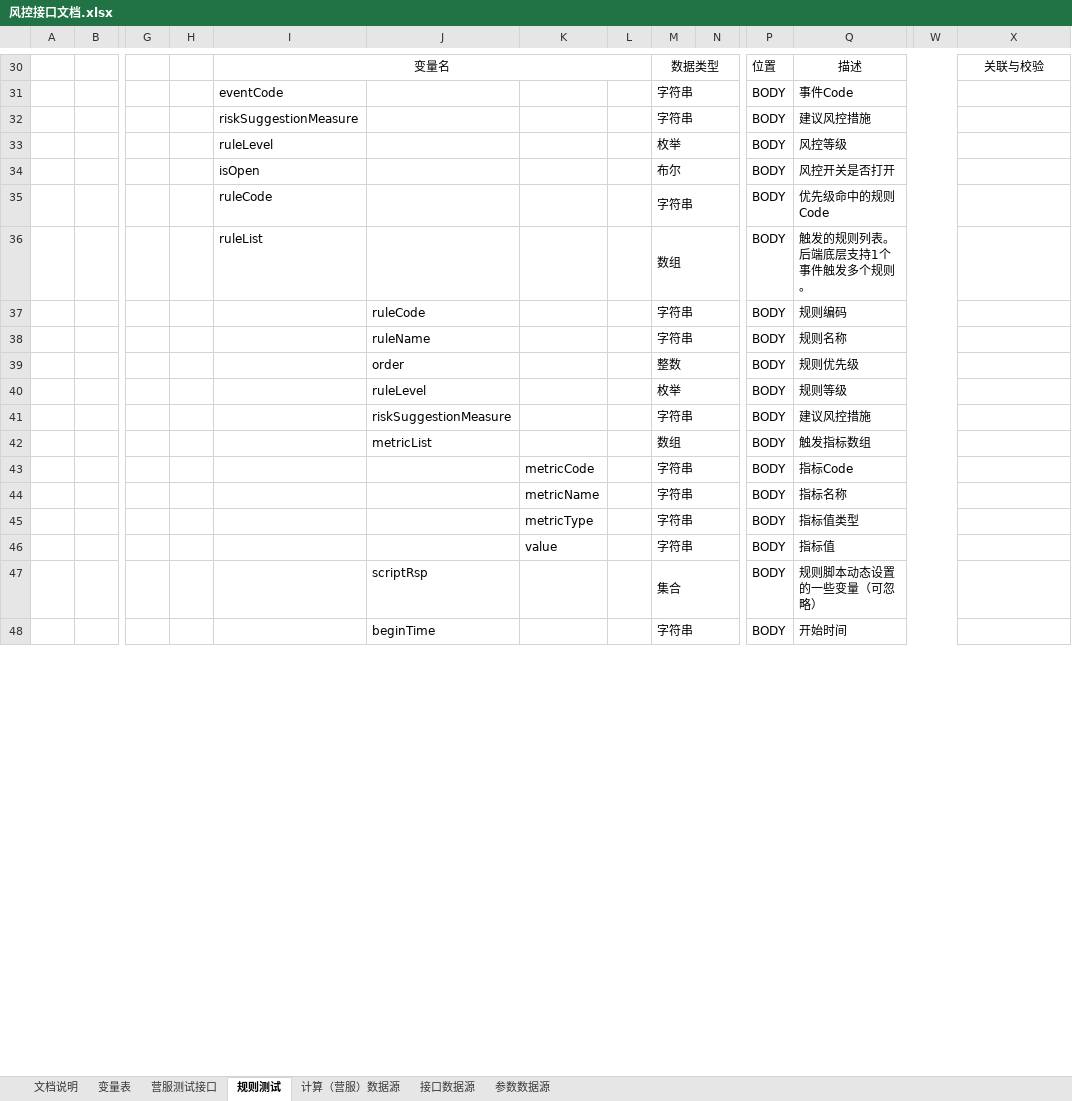
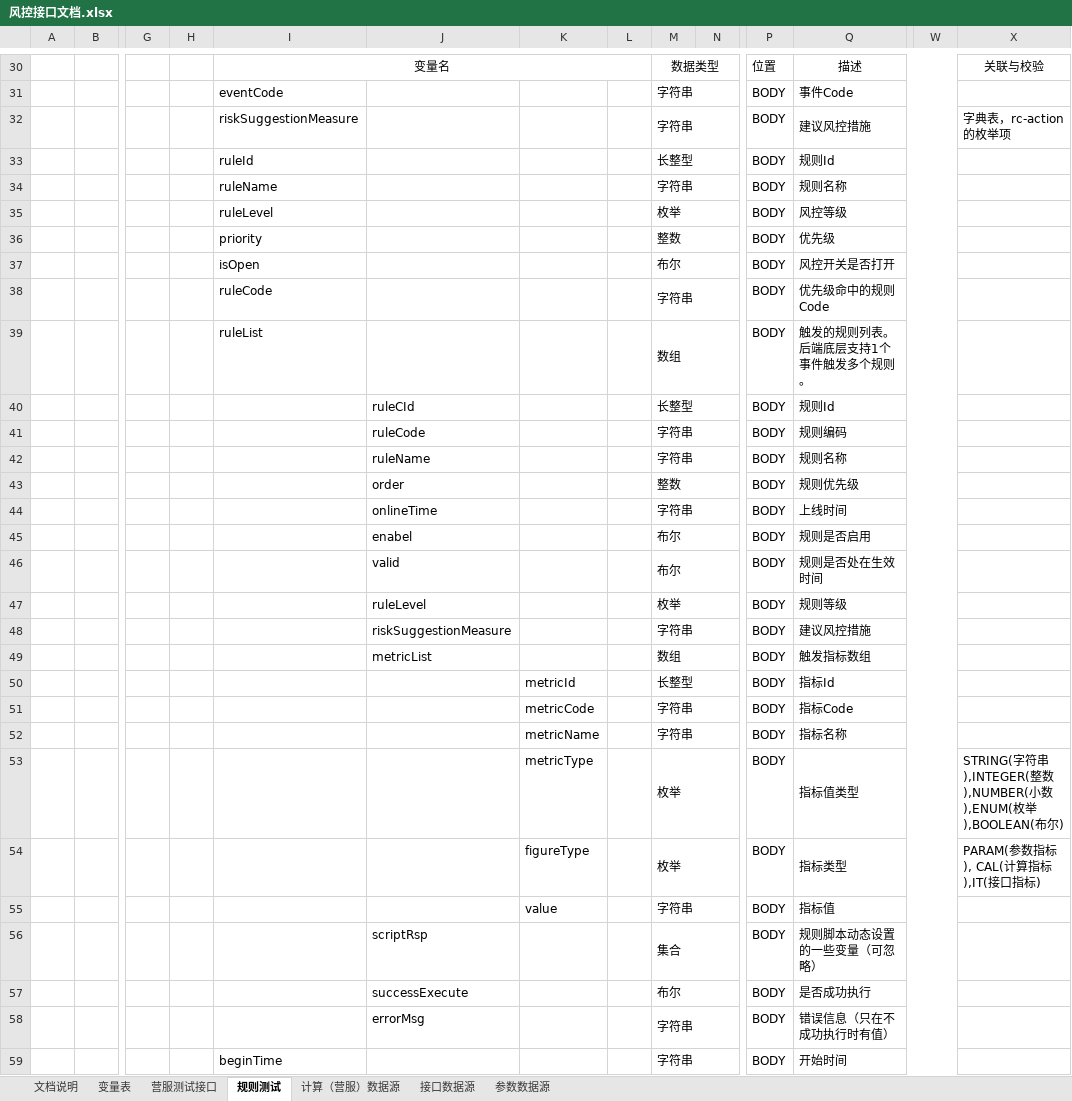
Before and after one commit to hataksumo/DesignerDoc, an Excel workbook: 策划案/Java/风控系统/风控接口文档.xlsx, sheet 规则测试, drawn as a sheet; only a part is shown, gaps mark what is left out; values as stored, in another font and other column widths than the file's, no borders; charts and pictures not drawn; addresses are those after the commit; rows hold the shown columns only; the diff covers the shown part only; the diff names each change by its address in the sheet, - before the commit and + after, or states it on an @@ line.

```diff
--- a/策划案/Java/风控系统/风控接口文档.xlsx (sheet 规则测试)
+++ b/策划案/Java/风控系统/风控接口文档.xlsx (sheet 规则测试)
-X32: (empty)
+X32: 字典表，rc-action的枚举项
+row 33:  |  |  |  | ruleId |  |  |  | 长整型 |  | BODY | 规则Id
+row 34:  |  |  |  | ruleName |  |  |  | 字符串 |  | BODY | 规则名称
+row 36:  |  |  |  | priority |  |  |  | 整数 |  | BODY | 优先级
+row 40:  |  |  |  |  | ruleCId |  |  | 长整型 |  | BODY | 规则Id
+row 44:  |  |  |  |  | onlineTime |  |  | 字符串 |  | BODY | 上线时间
+row 45:  |  |  |  |  | enabel |  |  | 布尔 |  | BODY | 规则是否启用
+row 46:  |  |  |  |  | valid |  |  | 布尔 |  | BODY | 规则是否处在生效时间
+row 50:  |  |  |  |  |  | metricId |  | 长整型 |  | BODY | 指标Id
-M53: 字符串
+M53: 枚举
-X53: (empty)
+X53: STRING(字符串),INTEGER(整数),NUMBER(小数),ENUM(枚举),BOOLEAN(布尔)
+row 54:  |  |  |  |  |  | figureType |  | 枚举 |  | BODY | 指标类型 |  | PARAM(参数指标), CAL(计算指标),IT(接口指标)
+row 57:  |  |  |  |  | successExecute |  |  | 布尔 |  | BODY | 是否成功执行
+row 58:  |  |  |  |  | errorMsg |  |  | 字符串 |  | BODY | 错误信息（只在不成功执行时有值）
-I59: (empty)
+I59: beginTime
-J59: beginTime
+J59: (empty)
```
Also changed, not shown: 6 edited cells elsewhere in this sheet, charts or pictures, 1 other file.
